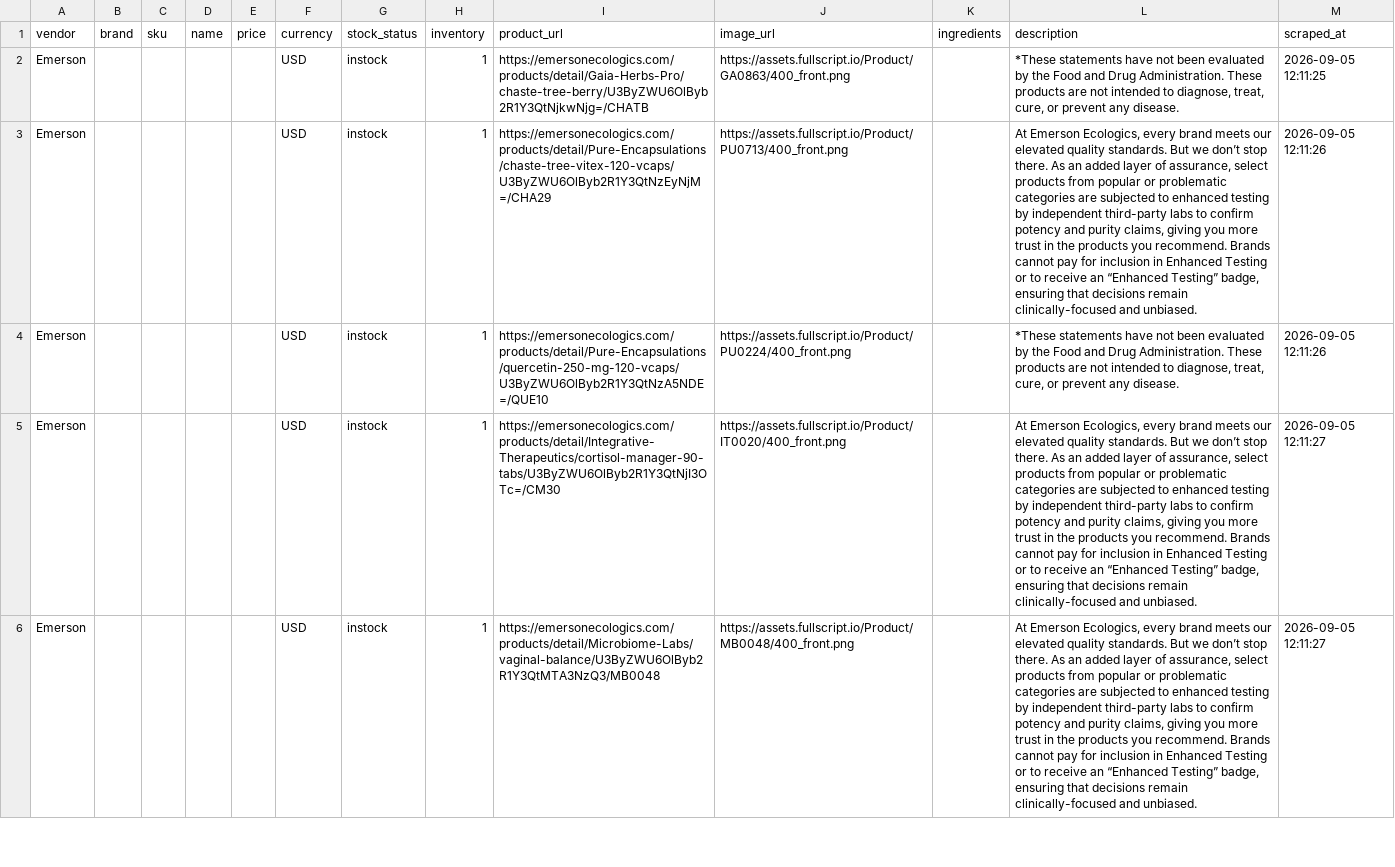
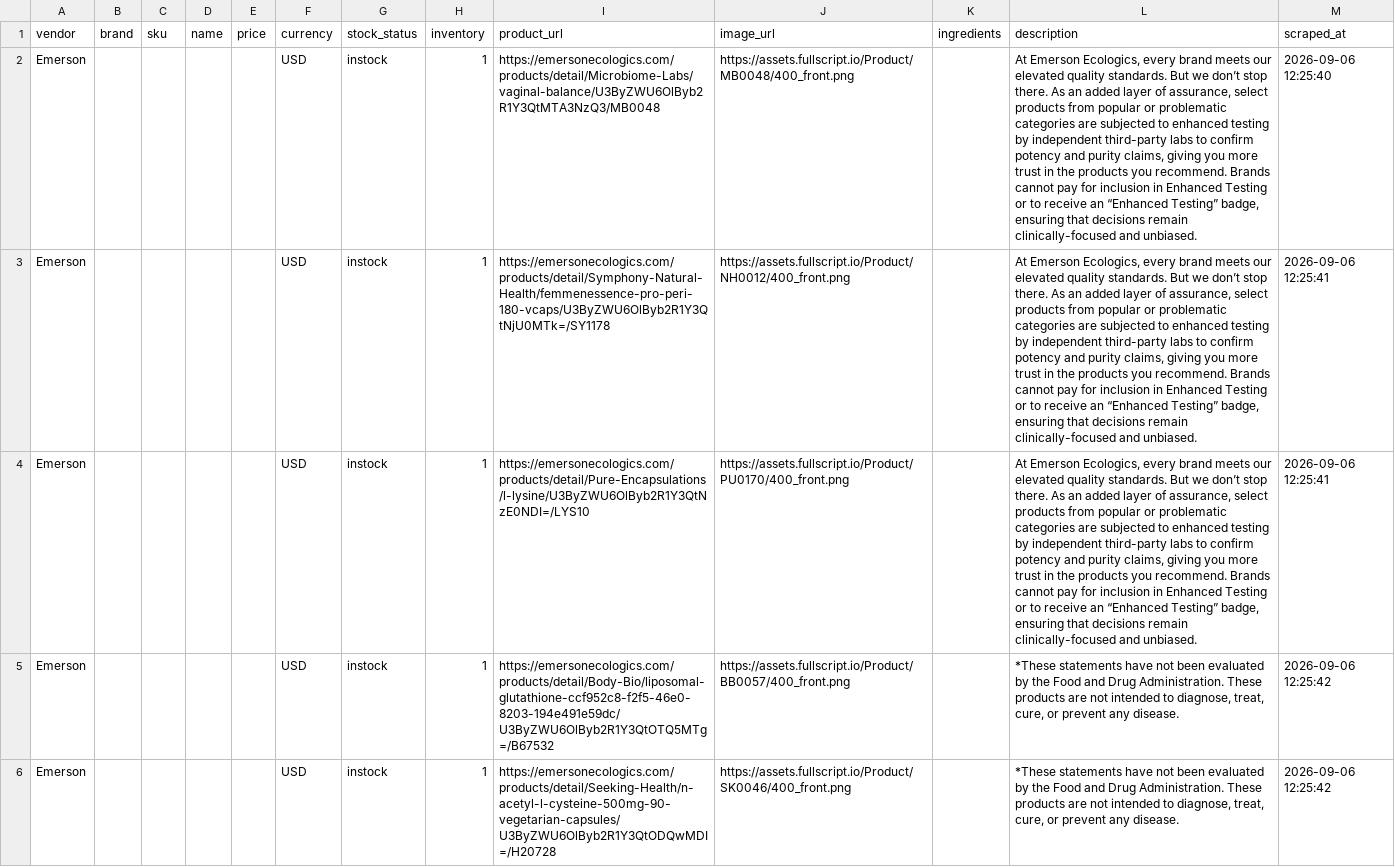
Before and after one commit to remystrong7/supplefind-imports, a CSV file: products.csv, drawn as a sheet; only a part is shown; the diff covers the shown part only; the diff names each change by its address in the sheet, - before the commit and + after, or states it on an @@ line.

```diff
--- a/products.csv
+++ b/products.csv
-I2 (product_url): https://emersonecologics.com/products/detail/Gaia-Herbs-Pro/chaste-tree-berry/U3ByZWU6OlByb2R1Y3QtNjkwNjg=/CHATB
+I2 (product_url): https://emersonecologics.com/products/detail/Microbiome-Labs/vaginal-balance/U3ByZWU6OlByb2R1Y3QtMTA3NzQ3/MB0048
-J2 (image_url): https://assets.fullscript.io/Product/GA0863/400_front.png
+J2 (image_url): https://assets.fullscript.io/Product/MB0048/400_front.png
-L2 (description): *These statements have not been evaluated by the Food and Drug Administration. These products are not intended to diagnose, treat, cure, or prevent any disease.
+L2 (description): At Emerson Ecologics, every brand meets our elevated quality standards. But we don’t stop there. As an added layer of assurance, select products from popular or problematic categories are subjected to enhanced testing by independent third-party labs to confirm potency and purity claims, giving you more trust in the products you recommend. Brands cannot pay for inclusion in Enhanced Testing or to receive an “Enhanced Testing” badge, ensuring that decisions remain clinically-focused and unbiased.
-M2 (scraped_at): 2026-09-05 12:11:25
+M2 (scraped_at): 2026-09-06 12:25:40
-I3 (product_url): https://emersonecologics.com/products/detail/Pure-Encapsulations/chaste-tree-vitex-120-vcaps/U3ByZWU6OlByb2R1Y3QtNzEyNjM=/CHA29
+I3 (product_url): https://emersonecologics.com/products/detail/Symphony-Natural-Health/femmenessence-pro-peri-180-vcaps/U3ByZWU6OlByb2R1Y3QtNjU0MTk=/SY1178
-J3 (image_url): https://assets.fullscript.io/Product/PU0713/400_front.png
+J3 (image_url): https://assets.fullscript.io/Product/NH0012/400_front.png
-M3:M4 (scraped_at): 2026-09-05 12:11:26
+M3:M4 (scraped_at): 2026-09-06 12:25:41
-I4 (product_url): https://emersonecologics.com/products/detail/Pure-Encapsulations/quercetin-250-mg-120-vcaps/U3ByZWU6OlByb2R1Y3QtNzA5NDE=/QUE10
+I4 (product_url): https://emersonecologics.com/products/detail/Pure-Encapsulations/l-lysine/U3ByZWU6OlByb2R1Y3QtNzE0NDI=/LYS10
-J4 (image_url): https://assets.fullscript.io/Product/PU0224/400_front.png
+J4 (image_url): https://assets.fullscript.io/Product/PU0170/400_front.png
-L4 (description): *These statements have not been evaluated by the Food and Drug Administration. These products are not intended to diagnose, treat, cure, or prevent any disease.
+L4 (description): At Emerson Ecologics, every brand meets our elevated quality standards. But we don’t stop there. As an added layer of assurance, select products from popular or problematic categories are subjected to enhanced testing by independent third-party labs to confirm potency and purity claims, giving you more trust in the products you recommend. Brands cannot pay for inclusion in Enhanced Testing or to receive an “Enhanced Testing” badge, ensuring that decisions remain clinically-focused and unbiased.
-I5 (product_url): https://emersonecologics.com/products/detail/Integrative-Therapeutics/cortisol-manager-90-tabs/U3ByZWU6OlByb2R1Y3QtNjI3OTc=/CM30
+I5 (product_url): https://emersonecologics.com/products/detail/Body-Bio/liposomal-glutathione-ccf952c8-f2f5-46e0-8203-194e491e59dc/U3ByZWU6OlByb2R1Y3QtOTQ5MTg=/B67532
-J5 (image_url): https://assets.fullscript.io/Product/IT0020/400_front.png
+J5 (image_url): https://assets.fullscript.io/Product/BB0057/400_front.png
-L5:L6 (description): At Emerson Ecologics, every brand meets our elevated quality standards. But we don’t stop there. As an added layer of assurance, select products from popular or problematic categories are subjected to enhanced testing by independent third-party labs to confirm potency and purity claims, giving you more trust in the products you recommend. Brands cannot pay for inclusion in Enhanced Testing or to receive an “Enhanced Testing” badge, ensuring that decisions remain clinically-focused and unbiased.
+L5:L6 (description): *These statements have not been evaluated by the Food and Drug Administration. These products are not intended to diagnose, treat, cure, or prevent any disease.
-M5:M6 (scraped_at): 2026-09-05 12:11:27
+M5:M6 (scraped_at): 2026-09-06 12:25:42
-I6 (product_url): https://emersonecologics.com/products/detail/Microbiome-Labs/vaginal-balance/U3ByZWU6OlByb2R1Y3QtMTA3NzQ3/MB0048
+I6 (product_url): https://emersonecologics.com/products/detail/Seeking-Health/n-acetyl-l-cysteine-500mg-90-vegetarian-capsules/U3ByZWU6OlByb2R1Y3QtODQwMDI=/H20728
-J6 (image_url): https://assets.fullscript.io/Product/MB0048/400_front.png
+J6 (image_url): https://assets.fullscript.io/Product/SK0046/400_front.png
```
Also changed, not shown: 67 edited cells elsewhere in this file.
